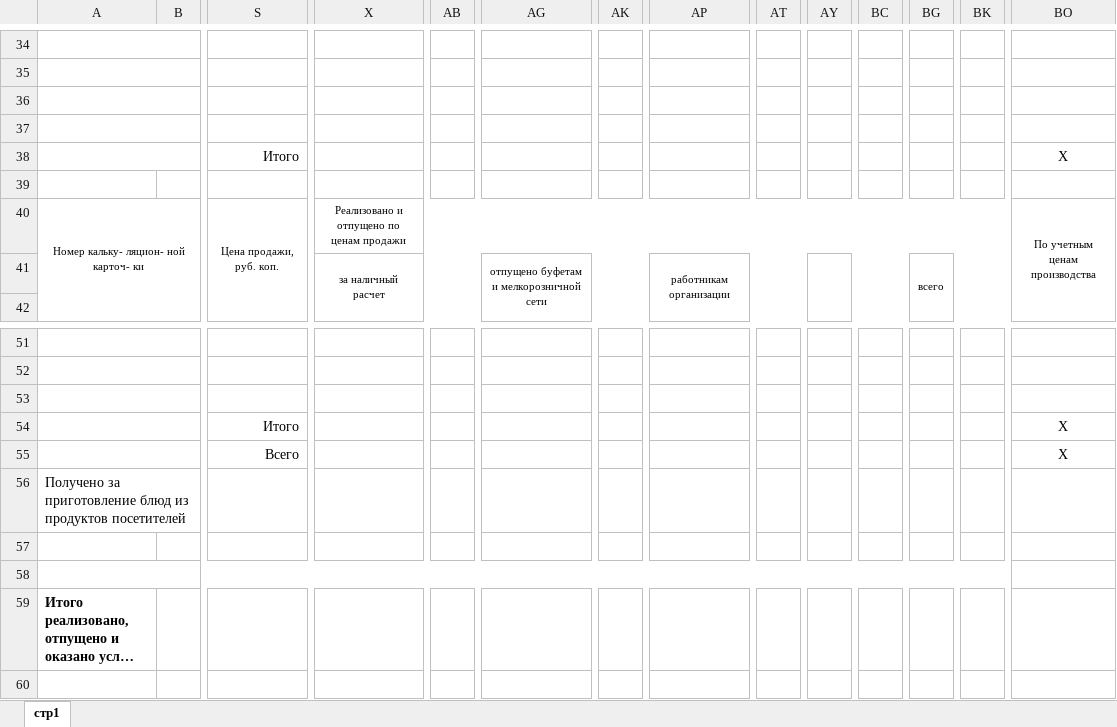
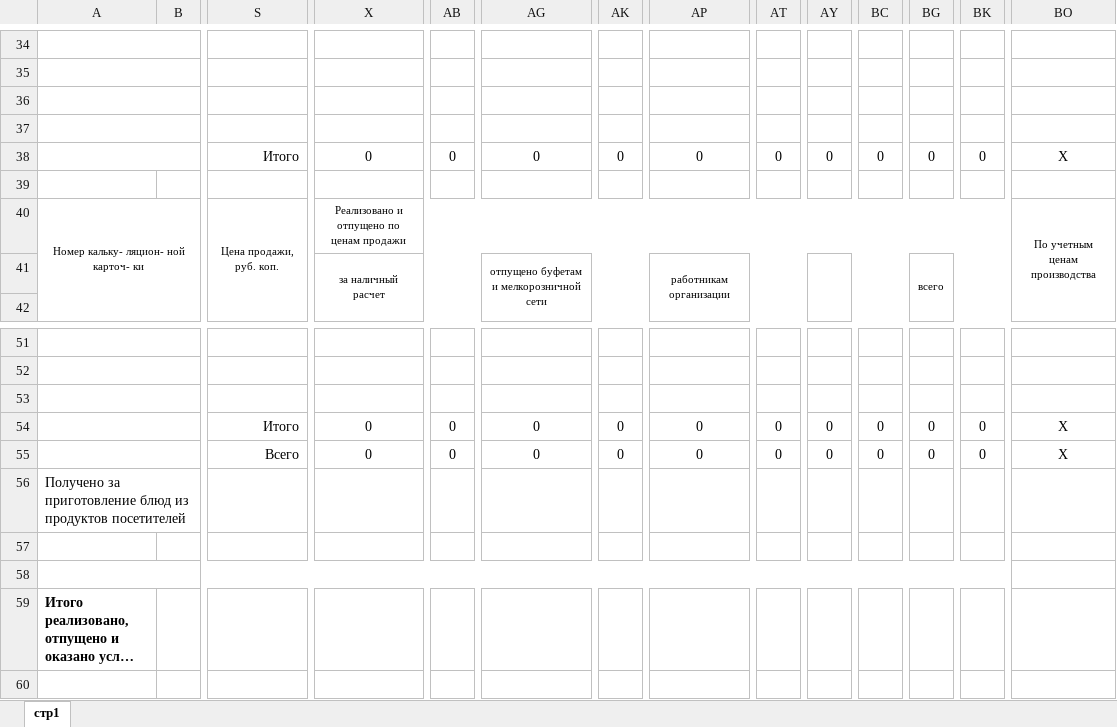
Before and after one commit to Meyer137n/Interface4, an Excel workbook: bin/Debug/net6.0-windows/TemplateFormOP10.xlsx, sheet стр1, drawn as a sheet; only a part is shown, gaps mark what is left out; long unchanged cells end in …; values as stored, in another font and other column widths than the file's, no borders; removed rows and columns are numbered as before the commit, all else as after; rows hold the shown columns only; the diff names each change by its address in the sheet, - before the commit and + after, or states it on an @@ line.

Commit message:
Исправление загрузки из xlsx

```diff
--- a/bin/Debug/net6.0-windows/TemplateFormOP10.xlsx (sheet стр1)
+++ b/bin/Debug/net6.0-windows/TemplateFormOP10.xlsx (sheet стр1)
-row 38:  |  | Итого |  |  |  |  |  |  |  |  |  |  | Х
+row 38:  |  | Итого | 0 | 0 | 0 | 0 | 0 | 0 | 0 | 0 | 0 | 0 | Х
-row 54:  |  | Итого |  |  |  |  |  |  |  |  |  |  | Х
-row 55:  |  | Всего |  |  |  |  |  |  |  |  |  |  | Х
+row 54:  |  | Итого | 0 | 0 | 0 | 0 | 0 | 0 | 0 | 0 | 0 | 0 | Х
+row 55:  |  | Всего | 0 | 0 | 0 | 0 | 0 | 0 | 0 | 0 | 0 | 0 | Х
```
Also changed, not shown: 2 other files.
